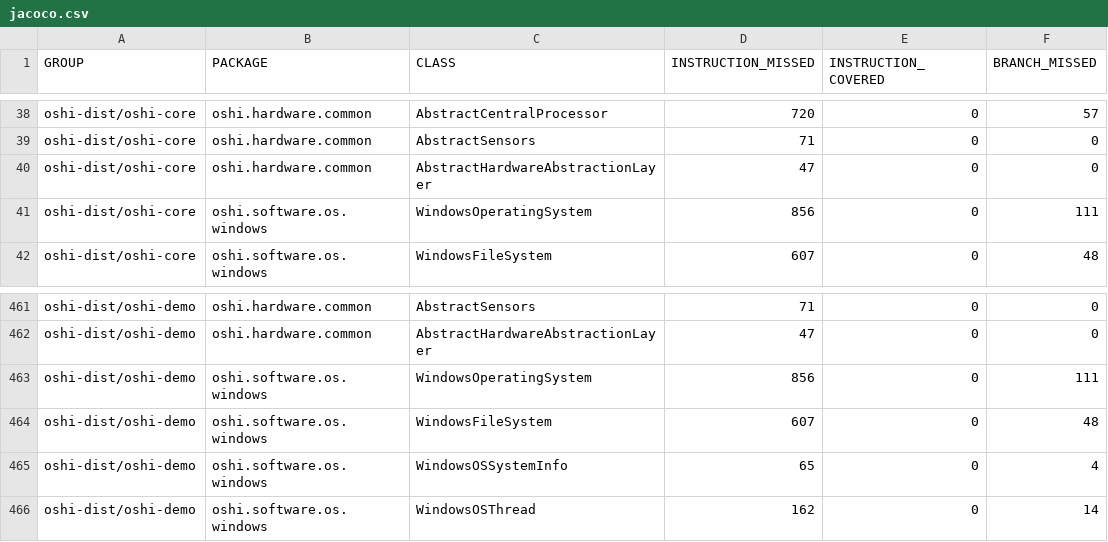
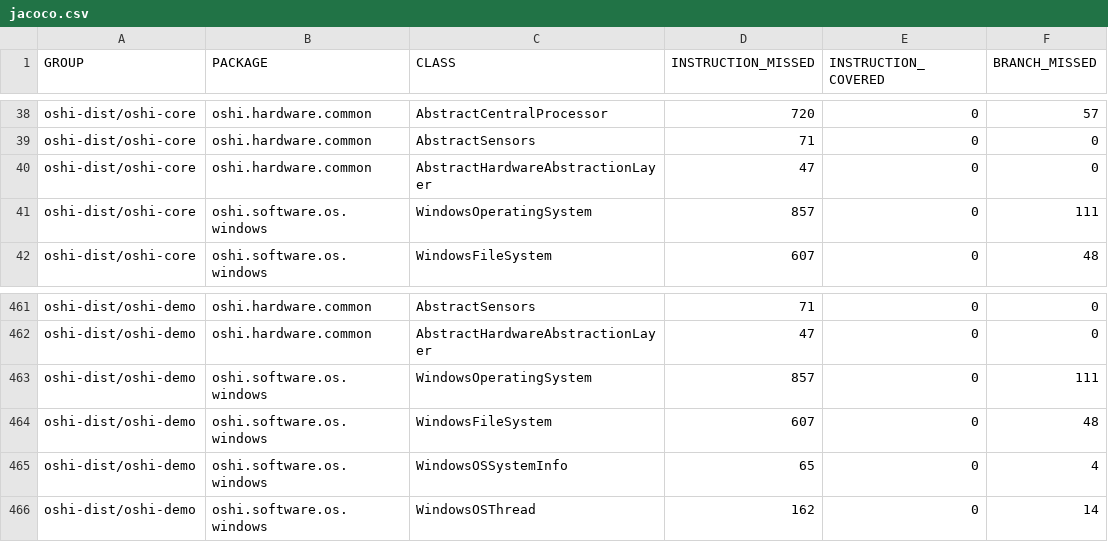
Before and after one commit to oshi/oshi, a CSV file: oshi-dist/jacoco-aggregate/jacoco.csv, drawn as a sheet; only a part is shown, gaps mark what is left out; the diff names each change by its address in the sheet, - before the commit and + after, or states it on an @@ line.

```diff
--- a/oshi-dist/jacoco-aggregate/jacoco.csv
+++ b/oshi-dist/jacoco-aggregate/jacoco.csv
-D41 (INSTRUCTION_MISSED): 856
+D41 (INSTRUCTION_MISSED): 857
-D463 (INSTRUCTION_MISSED): 856
+D463 (INSTRUCTION_MISSED): 857
```
Also changed, not shown: 36 other files.
